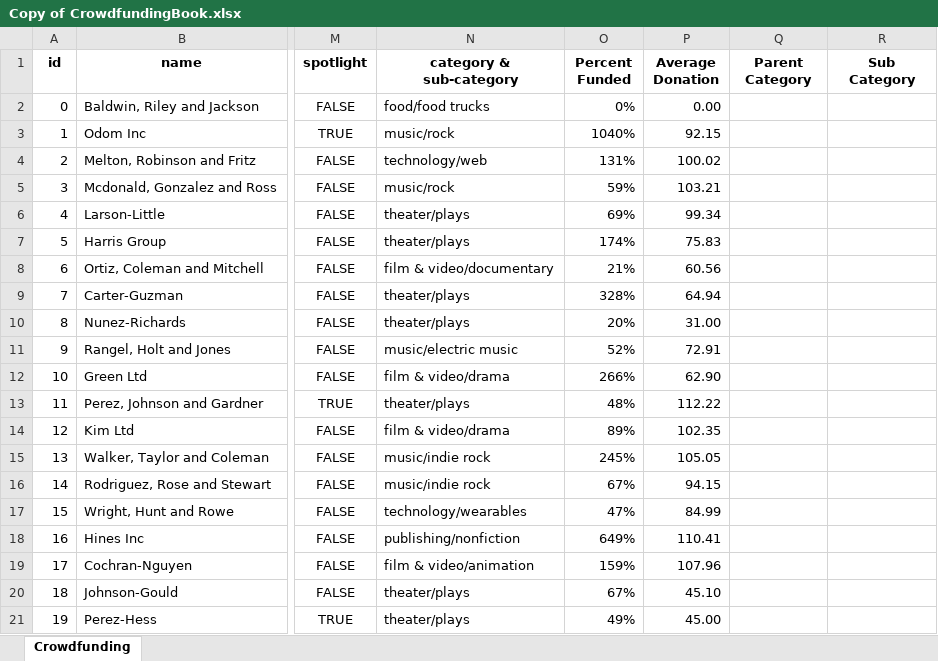
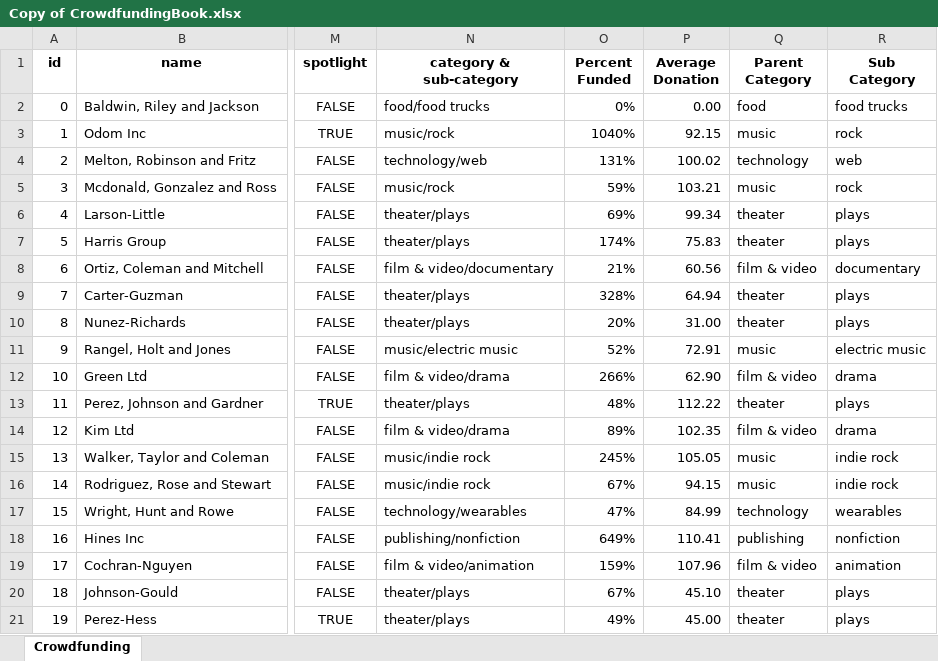
Before and after one commit to nCervantez/UT-Bootcamp, an Excel workbook: Copy of CrowdfundingBook.xlsx, sheet Crowdfunding, drawn as a sheet; only a part is shown, gaps mark what is left out; values as stored, in another font and other column widths than the file's, no borders; conditional formats not drawn; the diff covers the shown part only; the diff names each change by its address in the sheet, - before the commit and + after, or states it on an @@ line.

Commit message:
Add files via upload
finished separating the category and sub category text strings into new cells

```diff
--- a/Copy of CrowdfundingBook.xlsx (sheet Crowdfunding)
+++ b/Copy of CrowdfundingBook.xlsx (sheet Crowdfunding)
-Q2 (Parent Category): (empty)
+Q2 (Parent Category): food
-R2 (Sub Category): (empty)
+R2 (Sub Category): food trucks
-Q3 (Parent Category): (empty)
+Q3 (Parent Category): music
-R3 (Sub Category): (empty)
+R3 (Sub Category): rock
-Q4 (Parent Category): (empty)
+Q4 (Parent Category): technology
-R4 (Sub Category): (empty)
+R4 (Sub Category): web
-Q5 (Parent Category): (empty)
+Q5 (Parent Category): music
-R5 (Sub Category): (empty)
+R5 (Sub Category): rock
-Q6:Q7 (Parent Category): (empty)
+Q6:Q7 (Parent Category): theater
-R6:R7 (Sub Category): (empty)
+R6:R7 (Sub Category): plays
-Q8 (Parent Category): (empty)
+Q8 (Parent Category): film & video
-R8 (Sub Category): (empty)
+R8 (Sub Category): documentary
-Q9:Q10 (Parent Category): (empty)
+Q9:Q10 (Parent Category): theater
-R9:R10 (Sub Category): (empty)
+R9:R10 (Sub Category): plays
-Q11 (Parent Category): (empty)
+Q11 (Parent Category): music
-R11 (Sub Category): (empty)
+R11 (Sub Category): electric music
-Q12 (Parent Category): (empty)
+Q12 (Parent Category): film & video
-R12 (Sub Category): (empty)
+R12 (Sub Category): drama
-Q13 (Parent Category): (empty)
+Q13 (Parent Category): theater
-R13 (Sub Category): (empty)
+R13 (Sub Category): plays
-Q14 (Parent Category): (empty)
+Q14 (Parent Category): film & video
-R14 (Sub Category): (empty)
+R14 (Sub Category): drama
-Q15:Q16 (Parent Category): (empty)
+Q15:Q16 (Parent Category): music
-R15:R16 (Sub Category): (empty)
+R15:R16 (Sub Category): indie rock
-Q17 (Parent Category): (empty)
+Q17 (Parent Category): technology
-R17 (Sub Category): (empty)
+R17 (Sub Category): wearables
-Q18 (Parent Category): (empty)
+Q18 (Parent Category): publishing
-R18 (Sub Category): (empty)
+R18 (Sub Category): nonfiction
-Q19 (Parent Category): (empty)
+Q19 (Parent Category): film & video
-R19 (Sub Category): (empty)
+R19 (Sub Category): animation
-Q20:Q21 (Parent Category): (empty)
+Q20:Q21 (Parent Category): theater
-R20:R21 (Sub Category): (empty)
+R20:R21 (Sub Category): plays
```
Also changed, not shown: 1960 edited cells elsewhere in this sheet.
